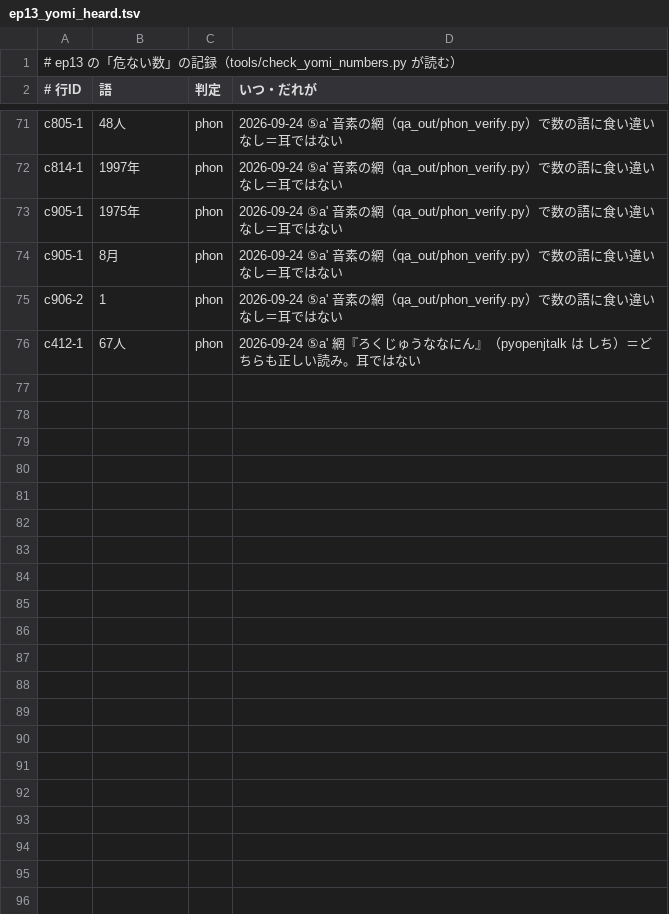
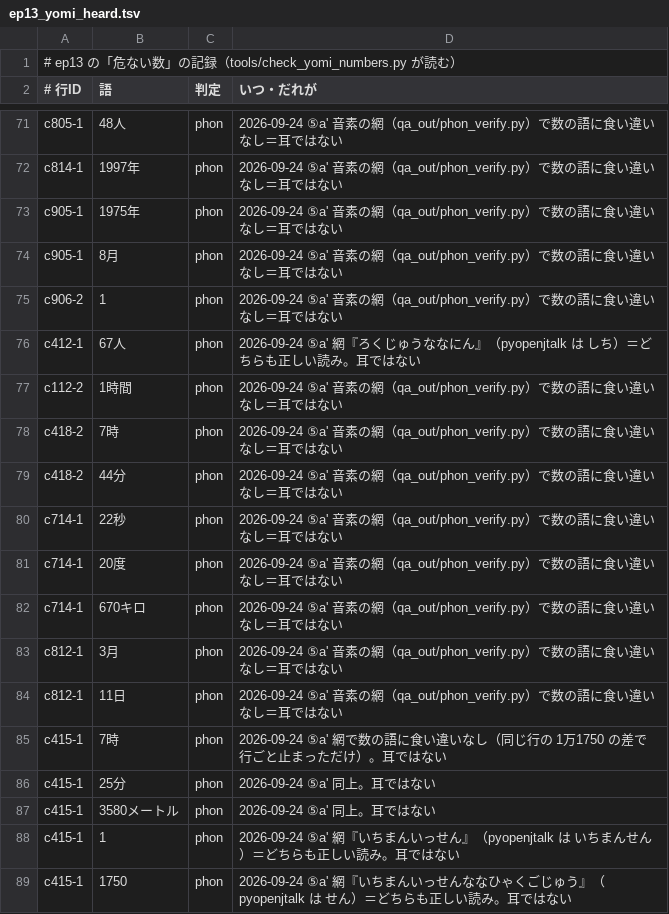
Before and after one commit to torotorotolo/zukai-engine, a TSV file: qa_out/ep13_yomi_heard.tsv, drawn as a sheet; only a part is shown, gaps mark what is left out; the diff names each change by its address in the sheet, - before the commit and + after, or states it on an @@ line.

```diff
--- a/qa_out/ep13_yomi_heard.tsv
+++ b/qa_out/ep13_yomi_heard.tsv
+row 77: c112-2 | 1時間 | phon | 2026-09-24 ⑤a' 音素の網（qa_out/phon_verify.py）で数の語に食い違いなし＝耳ではない
+row 78: c418-2 | 7時 | phon | 2026-09-24 ⑤a' 音素の網（qa_out/phon_verify.py）で数の語に食い違いなし＝耳ではない
+row 79: c418-2 | 44分 | phon | 2026-09-24 ⑤a' 音素の網（qa_out/phon_verify.py）で数の語に食い違いなし＝耳ではない
+row 80: c714-1 | 22秒 | phon | 2026-09-24 ⑤a' 音素の網（qa_out/phon_verify.py）で数の語に食い違いなし＝耳ではない
+row 81: c714-1 | 20度 | phon | 2026-09-24 ⑤a' 音素の網（qa_out/phon_verify.py）で数の語に食い違いなし＝耳ではない
+row 82: c714-1 | 670キロ | phon | 2026-09-24 ⑤a' 音素の網（qa_out/phon_verify.py）で数の語に食い違いなし＝耳ではない
+row 83: c812-1 | 3月 | phon | 2026-09-24 ⑤a' 音素の網（qa_out/phon_verify.py）で数の語に食い違いなし＝耳ではない
+row 84: c812-1 | 11日 | phon | 2026-09-24 ⑤a' 音素の網（qa_out/phon_verify.py）で数の語に食い違いなし＝耳ではない
+row 85: c415-1 | 7時 | phon | 2026-09-24 ⑤a' 網で数の語に食い違いなし（同じ行の 1万1750 の差で行ごと止まっただけ）。耳ではない
+row 86: c415-1 | 25分 | phon | 2026-09-24 ⑤a' 同上。耳ではない
+row 87: c415-1 | 3580メートル | phon | 2026-09-24 ⑤a' 同上。耳ではない
+row 88: c415-1 | 1 | phon | 2026-09-24 ⑤a' 網『いちまんいっせん』（pyopenjtalk は いちまんせん）＝どちらも正しい読み。耳ではない
+row 89: c415-1 | 1750 | phon | 2026-09-24 ⑤a' 網『いちまんいっせんななひゃくごじゅう』（pyopenjtalk は せん）＝どちらも正しい読み。耳ではない
```
Also changed, not shown: audio/el_qa/ep13_el_yomi.tsv, audio/el_qa/ep13_retake_gate.tsv, 9 other files.
